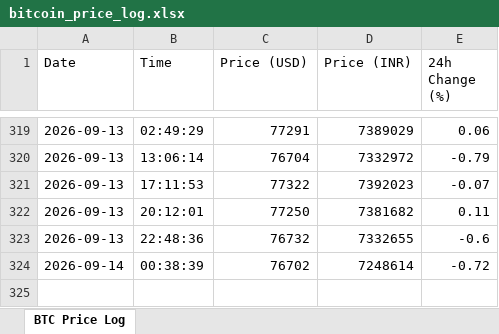
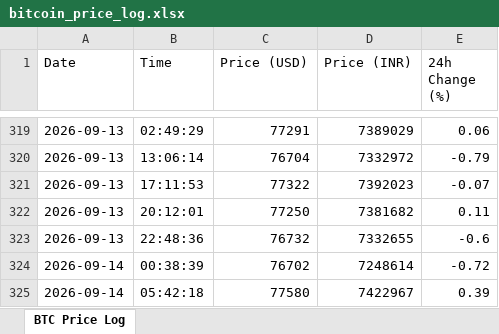
Before and after one commit to namangarg06/bitcoin-price-tracker, an Excel workbook: bitcoin_price_log.xlsx, sheet BTC Price Log, drawn as a sheet; only a part is shown, gaps mark what is left out; values as stored, in another font and other column widths than the file's, no borders; the diff names each change by its address in the sheet, - before the commit and + after, or states it on an @@ line.

```diff
--- a/bitcoin_price_log.xlsx (sheet BTC Price Log)
+++ b/bitcoin_price_log.xlsx (sheet BTC Price Log)
+row 325: 2026-09-14 | 05:42:18 | 77580 | 7422967 | 0.39
```
